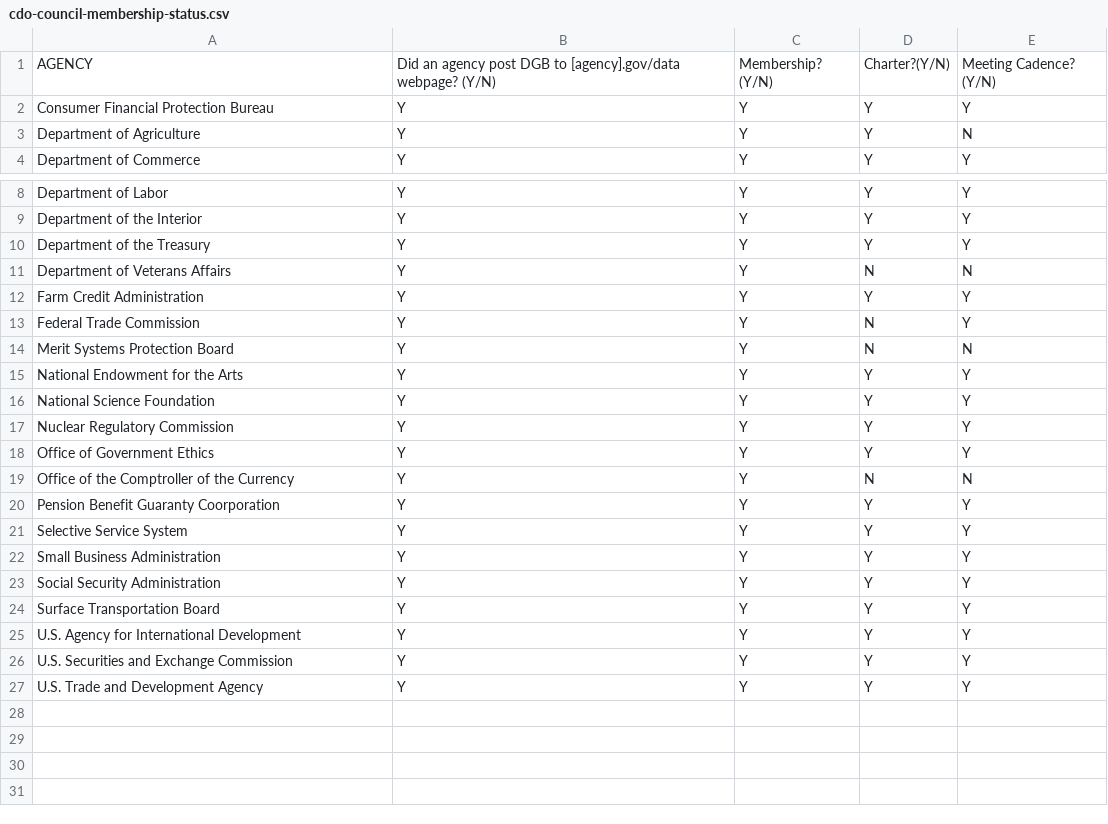
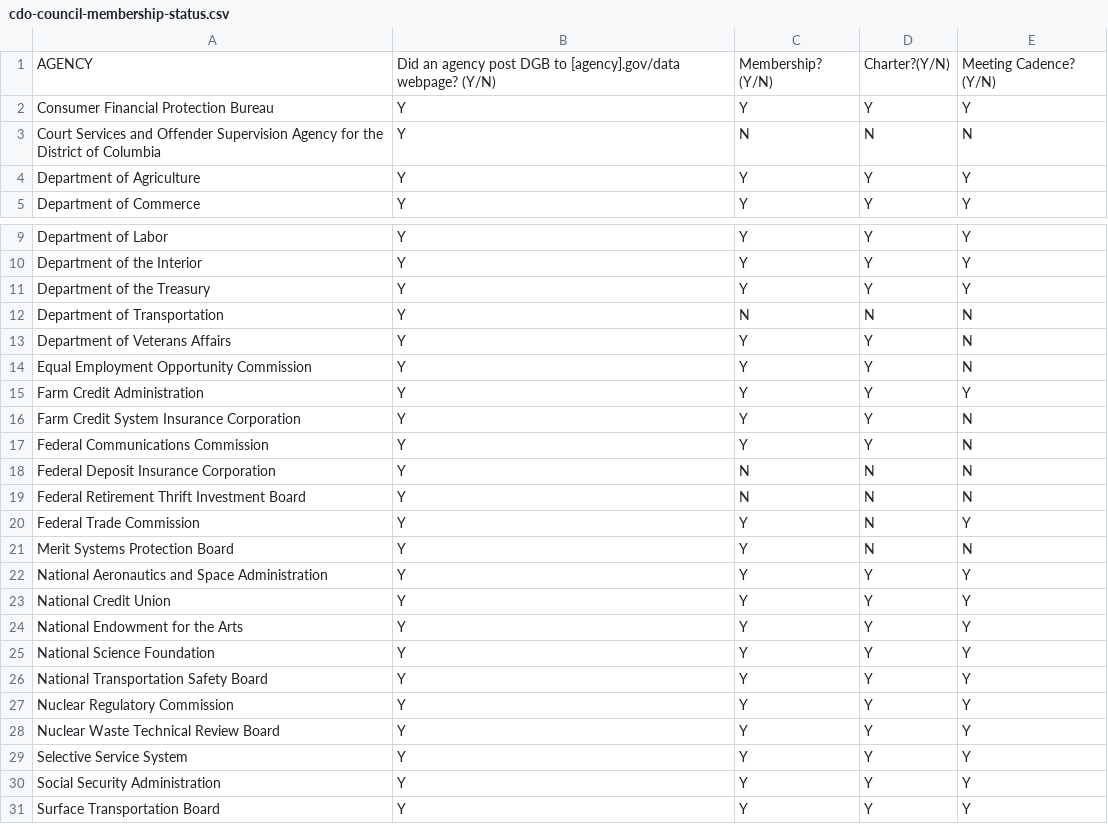
Before and after one commit to GSA/data-strategy, a CSV file: data/cdo-council-membership-status.csv, drawn as a sheet; only a part is shown, gaps mark what is left out; the shorter side is filled out with more unchanged rows.

Commit message:
Add files via upload
Uploading updated CDO membership status CSV file.

```diff
--- a/data/cdo-council-membership-status.csv
+++ b/data/cdo-council-membership-status.csv
@@ -2,3 +2,4 @@ AGENCY,Did an agency post DGB to [agency].gov/data webpage? (Y/N),Membership? (Y
 Consumer Financial Protection Bureau,Y,Y,Y,Y
-Department of Agriculture,Y,Y,Y,N
+Court Services and Offender Supervision Agency for the District of Columbia,Y,N,N,N
+Department of Agriculture,Y,Y,Y,Y
 Department of Commerce,Y,Y,Y,Y
@@ -10,14 +11,20 @@ Department of the Interior,Y,Y,Y,Y
 Department of the Treasury,Y,Y,Y,Y
-Department of Veterans Affairs,Y,Y,N,N
+Department of Transportation,Y,N,N,N
+Department of Veterans Affairs,Y,Y,Y,N
+Equal Employment Opportunity Commission,Y,Y,Y,N
 Farm Credit Administration,Y,Y,Y,Y
+Farm Credit System Insurance Corporation ,Y,Y,Y,N
+Federal Communications Commission,Y,Y,Y,N
+Federal Deposit Insurance Corporation,Y,N,N,N
+Federal Retirement Thrift Investment Board,Y,N,N,N
 Federal Trade Commission,Y,Y,N,Y
 Merit Systems Protection Board,Y,Y,N,N
+National Aeronautics and Space Administration,Y,Y,Y,Y
+National Credit Union,Y,Y,Y,Y
 National Endowment for the Arts,Y,Y,Y,Y
 National Science Foundation,Y,Y,Y,Y
+National Transportation Safety Board,Y,Y,Y,Y
 Nuclear Regulatory Commission,Y,Y,Y,Y
-Office of Government Ethics,Y,Y,Y,Y
-Office of the Comptroller of the Currency,Y,Y,N,N
-Pension Benefit Guaranty Coorporation,Y,Y,Y,Y
+Nuclear Waste Technical Review Board,Y,Y,Y,Y
 Selective Service System,Y,Y,Y,Y
-Small Business Administration,Y,Y,Y,Y
 Social Security Administration,Y,Y,Y,Y
```
